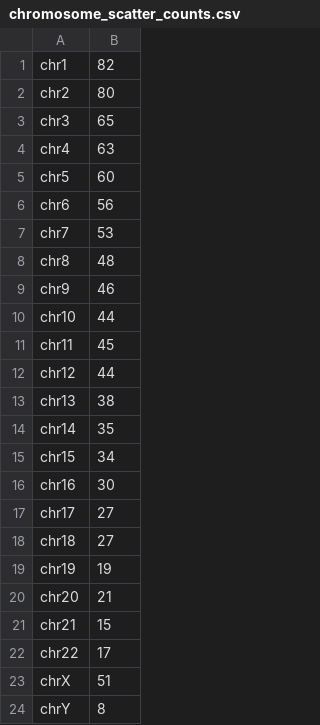
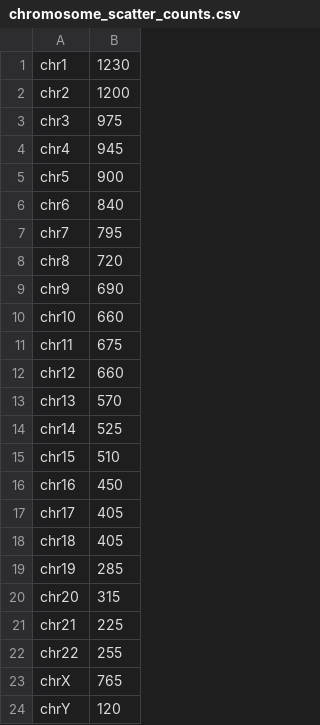
Before and after one commit to broadinstitute/warp, a CSV file: pipelines/broad/dna_seq/germline/joint_genotyping/by_chromosome/wgs/chromosome_scatter_counts.csv, drawn as a sheet.

Commit message:
copy over Laura's Split Interval PR from dsde-pipelines

```diff
--- a/pipelines/broad/dna_seq/germline/joint_genotyping/by_chromosome/wgs/chromosome_scatter_counts.csv
+++ b/pipelines/broad/dna_seq/germline/joint_genotyping/by_chromosome/wgs/chromosome_scatter_counts.csv
@@ -1,24 +1,24 @@
-chr1,82
-chr2,80
-chr3,65
-chr4,63
-chr5,60
-chr6,56
-chr7,53
-chr8,48
-chr9,46
-chr10,44
-chr11,45
-chr12,44
-chr13,38
-chr14,35
-chr15,34
-chr16,30
-chr17,27
-chr18,27
-chr19,19
-chr20,21
-chr21,15
-chr22,17
-chrX,51
-chrY,8
+chr1,1230
+chr2,1200
+chr3,975
+chr4,945
+chr5,900
+chr6,840
+chr7,795
+chr8,720
+chr9,690
+chr10,660
+chr11,675
+chr12,660
+chr13,570
+chr14,525
+chr15,510
+chr16,450
+chr17,405
+chr18,405
+chr19,285
+chr20,315
+chr21,225
+chr22,255
+chrX,765
+chrY,120
```
Also changed, not shown: 7 other files.
